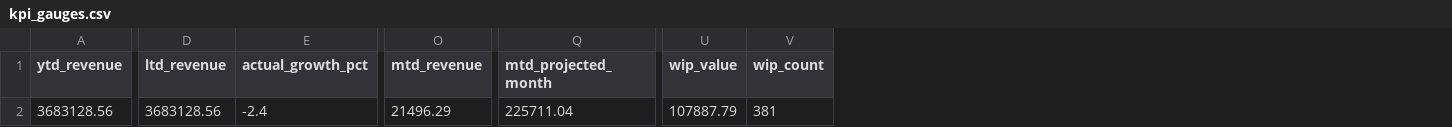
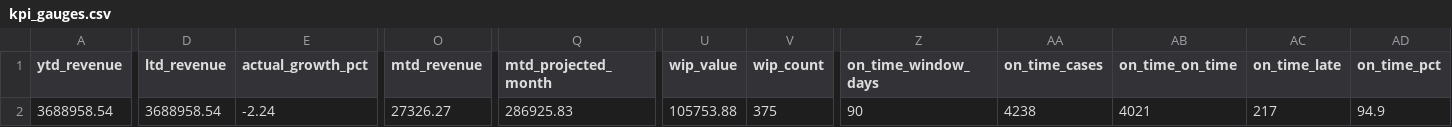
Before and after one commit to danulaszek-bit/artistic-dental-portal, a CSV file: cache/latest/kpi_gauges.csv, drawn as a sheet; only a part is shown, gaps mark what is left out; the diff covers the shown part only; the diff names each change by its address in the sheet, - before the commit and + after, or states it on an @@ line.

```diff
--- a/cache/latest/kpi_gauges.csv
+++ b/cache/latest/kpi_gauges.csv
+column Z (on_time_window_days), row 2: 90
+column AA (on_time_cases), row 2: 4238
+column AB (on_time_on_time), row 2: 4021
+column AC (on_time_late), row 2: 217
+column AD (on_time_pct), row 2: 94.9
-A2 (ytd_revenue): 3683128.56
+A2 (ytd_revenue): 3688958.54
-D2 (ltd_revenue): 3683128.56
+D2 (ltd_revenue): 3688958.54
-E2 (actual_growth_pct): -2.4
+E2 (actual_growth_pct): -2.24
-O2 (mtd_revenue): 21496.29
+O2 (mtd_revenue): 27326.27
-Q2 (mtd_projected_month): 225711.04
+Q2 (mtd_projected_month): 286925.83
-U2 (wip_value): 107887.79
+U2 (wip_value): 105753.88
-V2 (wip_count): 381
+V2 (wip_count): 375
```
Also changed, not shown: 2 edited cells elsewhere in this file, cache/latest/profitability.csv, cache/latest/raw_sales.csv, 17 other files.
